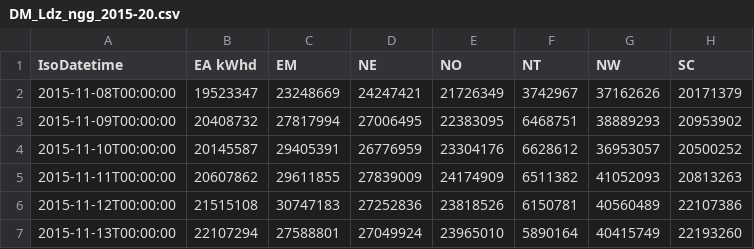
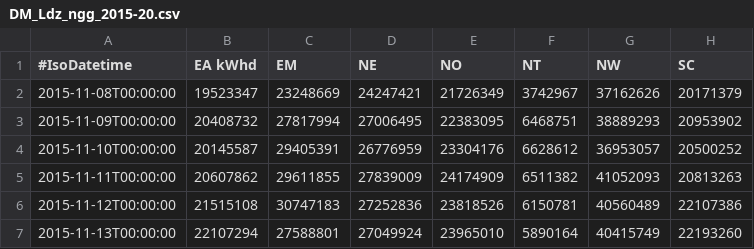
Before and after one commit to Ali-Ehsan-UoM/P-IGEN, a CSV file: 00 Data/DM_Ldz_ngg_2015-20.csv, drawn as a sheet; only a part is shown; the diff names each change by its address in the sheet, - before the commit and + after, or states it on an @@ line.

Commit message:
Daily metered gas demand-historical data (2015-20)

```diff
--- a/00 Data/DM_Ldz_ngg_2015-20.csv
+++ b/00 Data/DM_Ldz_ngg_2015-20.csv
-A1: IsoDatetime
+A1: #IsoDatetime
```
